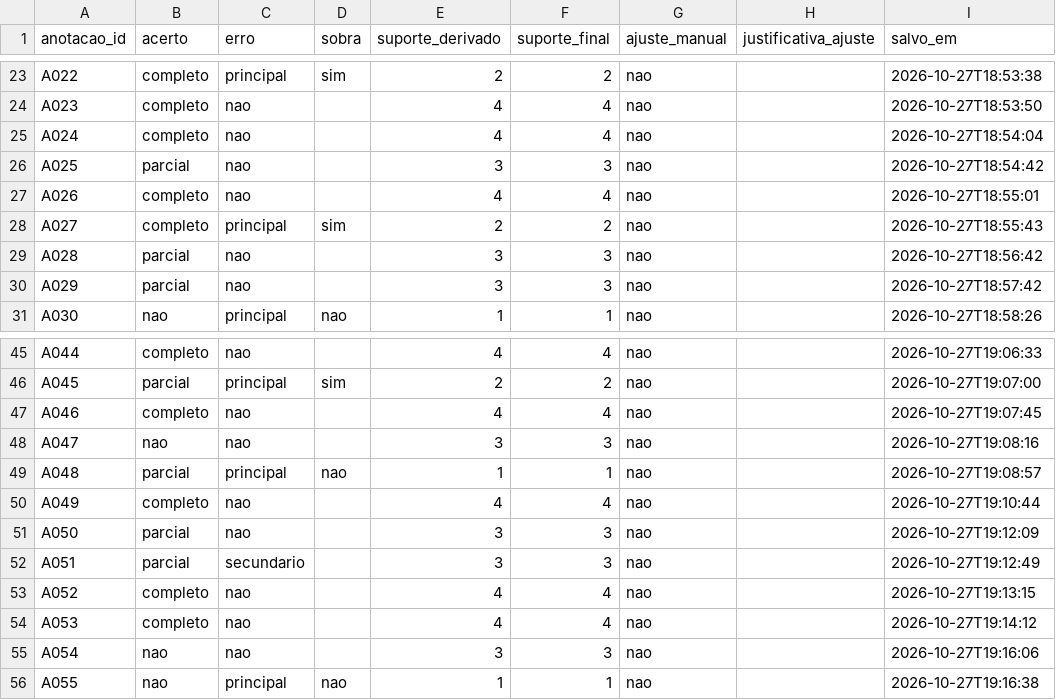
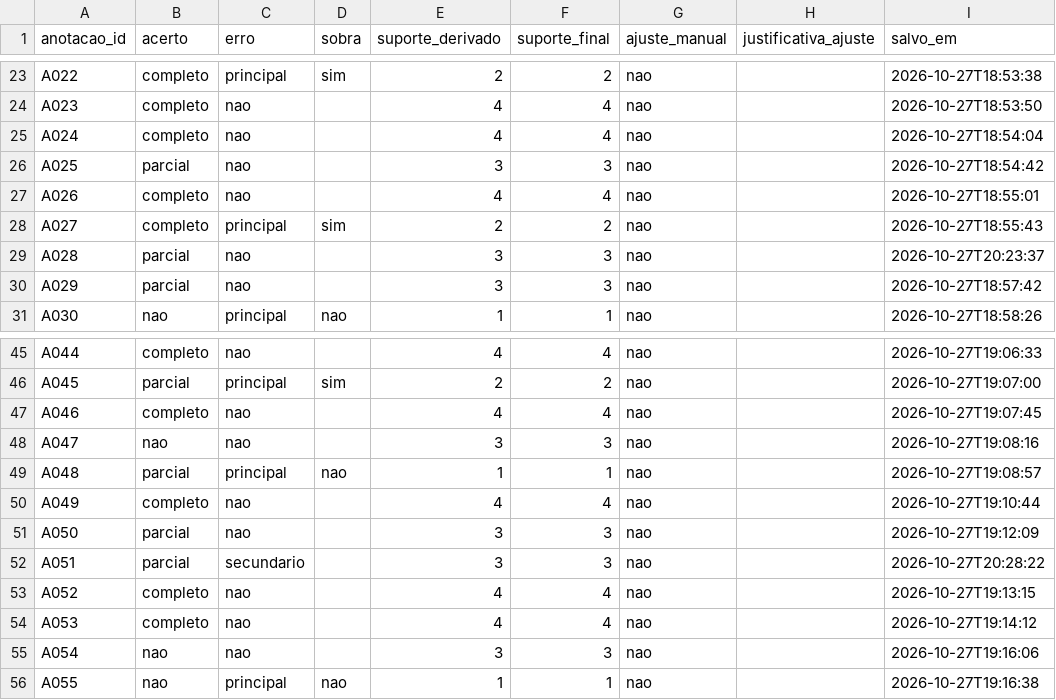
Before and after one commit to AnaBeatriz-Carvalho/AgentAI, a CSV file: resultados/geracao/anotacao_geracao_decisoes.csv, drawn as a sheet; only a part is shown, gaps mark what is left out.

```diff
--- a/resultados/geracao/anotacao_geracao_decisoes.csv
+++ b/resultados/geracao/anotacao_geracao_decisoes.csv
@@ -28,3 +28,3 @@ A026;completo;nao;;4;4;nao;;2026-10-27T18:55:01
 A027;completo;principal;sim;2;2;nao;;2026-10-27T18:55:43
-A028;parcial;nao;;3;3;nao;;2026-10-27T18:56:42
+A028;parcial;nao;;3;3;nao;;2026-10-27T20:23:37
 A029;parcial;nao;;3;3;nao;;2026-10-27T18:57:42
@@ -51,3 +51,3 @@ A049;completo;nao;;4;4;nao;;2026-10-27T19:10:44
 A050;parcial;nao;;3;3;nao;;2026-10-27T19:12:09
-A051;parcial;secundario;;3;3;nao;;2026-10-27T19:12:49
+A051;parcial;secundario;;3;3;nao;;2026-10-27T20:28:22
 A052;completo;nao;;4;4;nao;;2026-10-27T19:13:15
```
Also changed, not shown: resultados/geracao/anotacao_geracao.csv, resultados/geracao/comparativo_geracao.csv, 3 other files.
